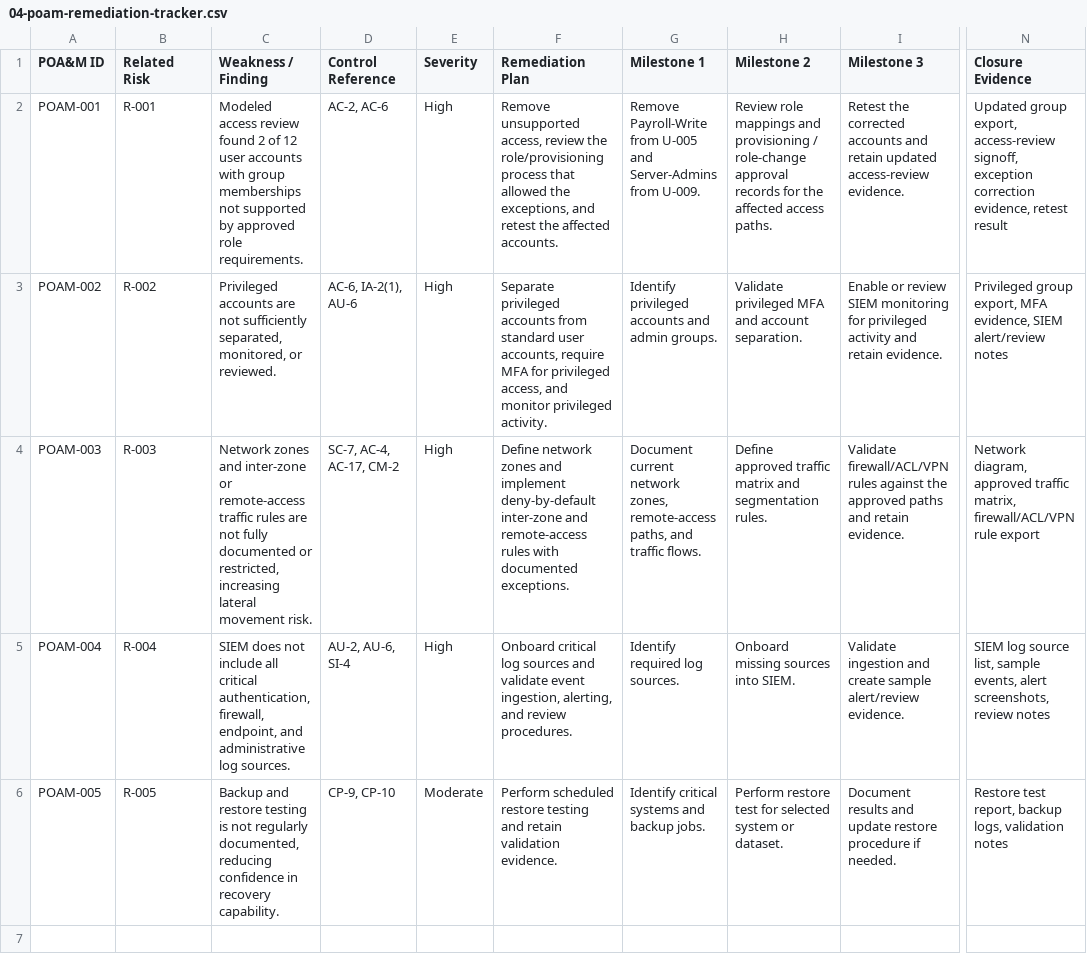
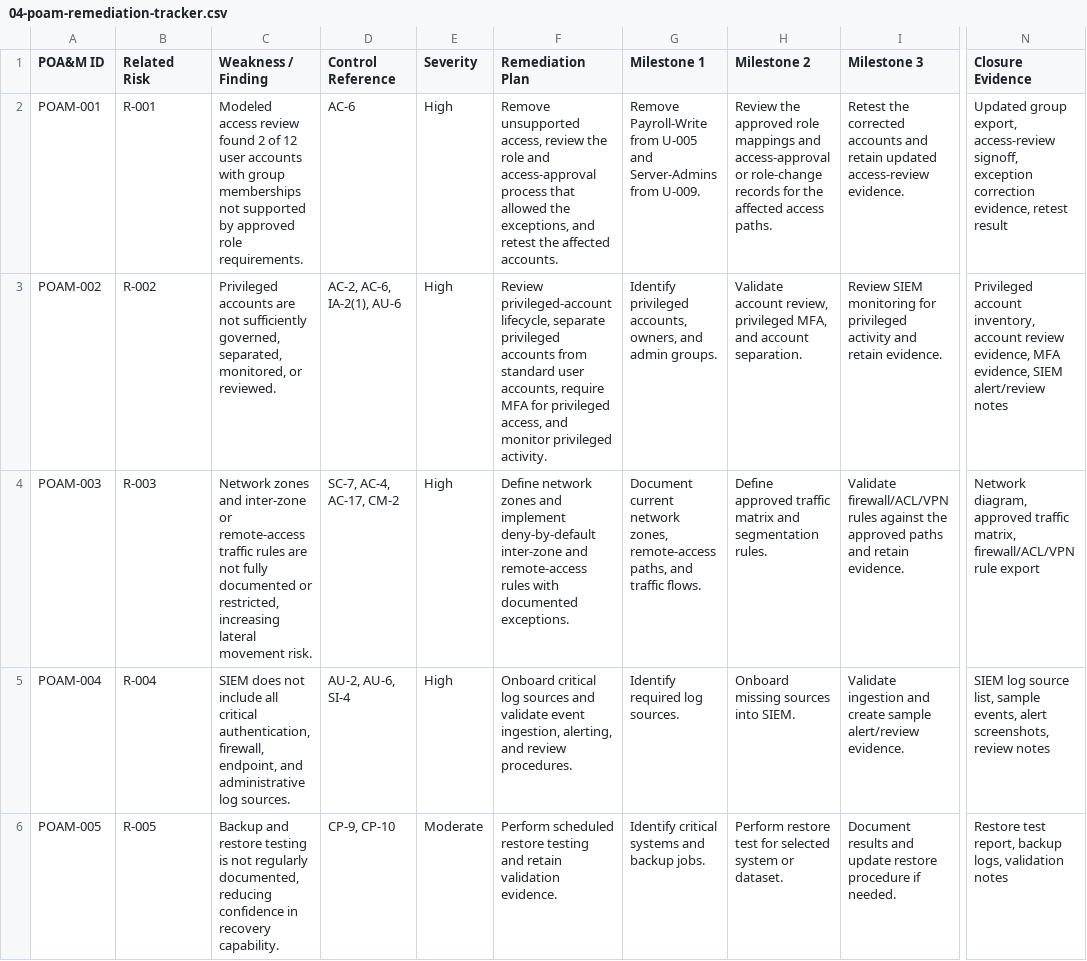
Before and after one commit to mcoza/Federal-Zero-Trust-GRC-Portfolio, a CSV file: artifacts/04-poam-remediation-tracker.csv, drawn as a sheet; only a part is shown, gaps mark what is left out; the diff names each change by its address in the sheet, - before the commit and + after, or states it on an @@ line.

Commit message:
Align POAM control references with final mappings

```diff
--- a/artifacts/04-poam-remediation-tracker.csv
+++ b/artifacts/04-poam-remediation-tracker.csv
-D2 (Control Reference): AC-2, AC-6
+D2 (Control Reference): AC-6
-F2 (Remediation Plan): …review the role/provisioning process that…
+F2 (Remediation Plan): …review the role and access-approval process that…
-H2 (Milestone 2): Review role mappings and provisioning / role-change approval records for…
+H2 (Milestone 2): Review the approved role mappings and access-approval or role-change records for…
-C3 (Weakness / Finding): …not sufficiently separated, monitored,…
+C3 (Weakness / Finding): …not sufficiently governed, separated, monitored,…
-D3 (Control Reference): AC-6, IA-2(1), AU-6
+D3 (Control Reference): AC-2, AC-6, IA-2(1), AU-6
-F3 (Remediation Plan): Separate privileged accounts…
+F3 (Remediation Plan): Review privileged-account lifecycle, separate privileged accounts…
-G3 (Milestone 1): Identify privileged accounts and admin…
+G3 (Milestone 1): Identify privileged accounts, owners, and admin…
-H3 (Milestone 2): Validate privileged MFA and account…
+H3 (Milestone 2): Validate account review, privileged MFA, and account…
-I3 (Milestone 3): Enable or review SIEM monitoring…
+I3 (Milestone 3): Review SIEM monitoring…
-N3 (Closure Evidence): Privileged group export, MFA evidence,…
+N3 (Closure Evidence): Privileged account inventory, account review evidence, MFA evidence,…
```
